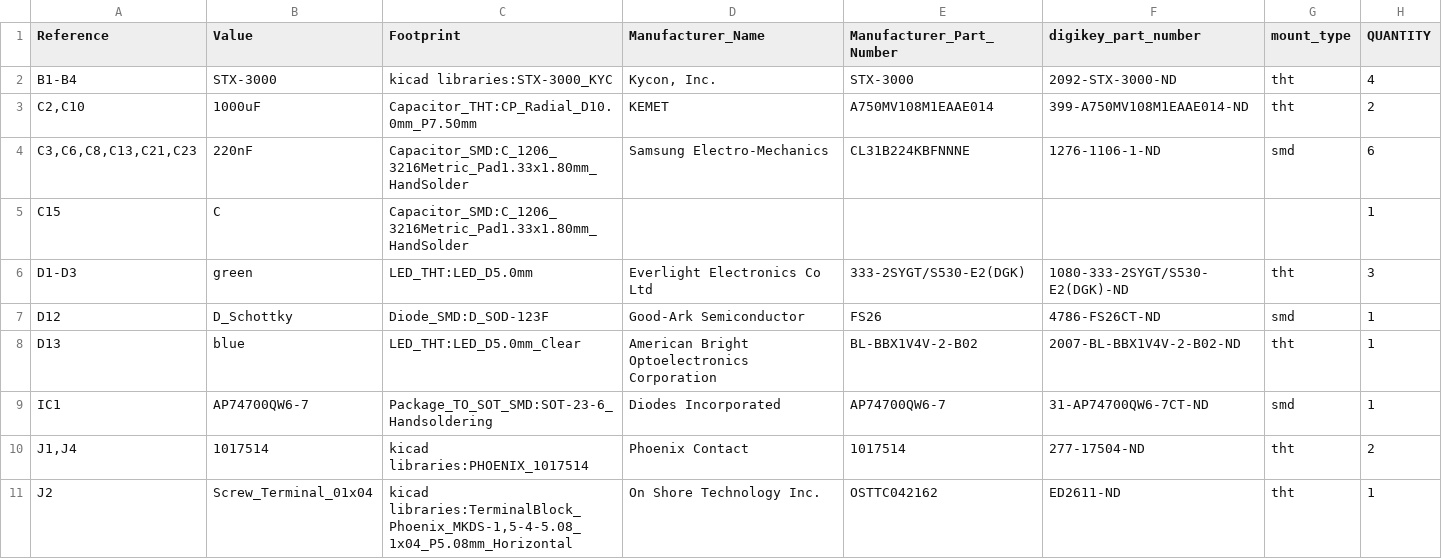
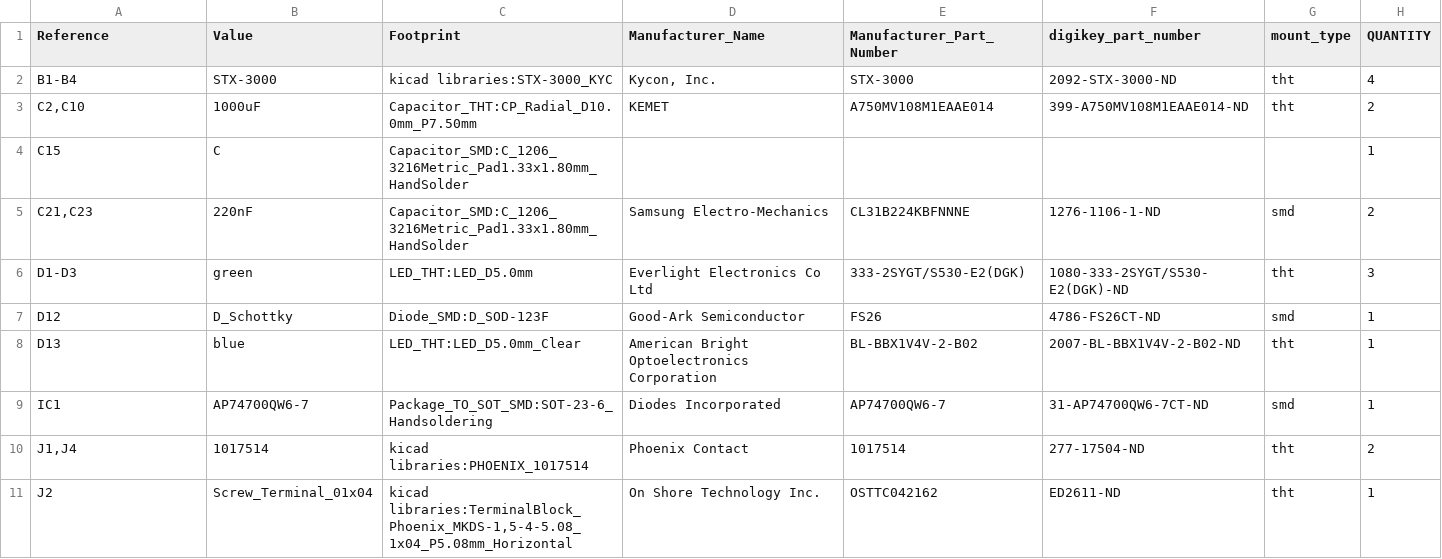
Before and after one commit to gobabygocarswithjoysticks/gbg-pcb, a CSV file: PCB_production/BOM.csv, drawn as a sheet; only a part is shown.

```diff
--- a/PCB_production/BOM.csv
+++ b/PCB_production/BOM.csv
@@ -3,4 +3,4 @@
 "C2,C10","1000uF","Capacitor_THT:CP_Radial_D10.0mm_P7.50mm","KEMET","A750MV108M1EAAE014","399-A750MV108M1EAAE014-ND","tht","2"
-"C3,C6,C8,C13,C21,C23","220nF","Capacitor_SMD:C_1206_3216Metric_Pad1.33x1.80mm_HandSolder","Samsung Electro-Mechanics","CL31B224KBFNNNE","1276-1106-1-ND","smd","6"
 "C15","C","Capacitor_SMD:C_1206_3216Metric_Pad1.33x1.80mm_HandSolder","","","","","1"
+"C21,C23","220nF","Capacitor_SMD:C_1206_3216Metric_Pad1.33x1.80mm_HandSolder","Samsung Electro-Mechanics","CL31B224KBFNNNE","1276-1106-1-ND","smd","2"
 "D1-D3","green","LED_THT:LED_D5.0mm","Everlight Electronics Co Ltd","333-2SYGT/S530-E2(DGK)","1080-333-2SYGT/S530-E2(DGK)-ND","tht","3"
```
Also changed, not shown: 2 other files.
